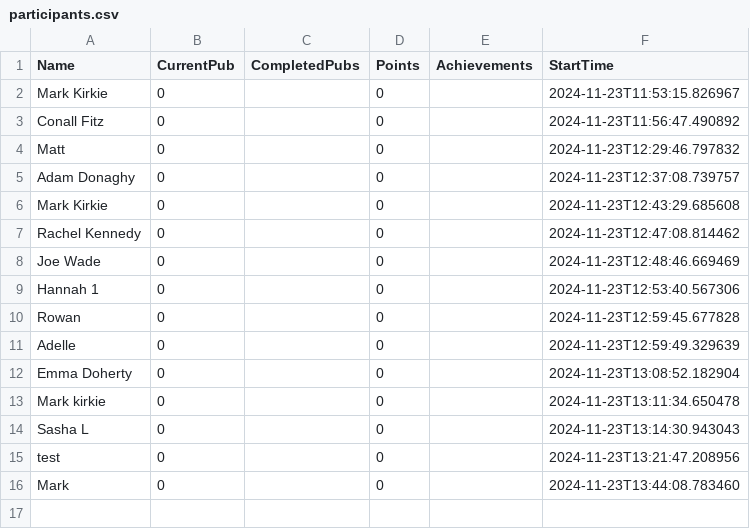
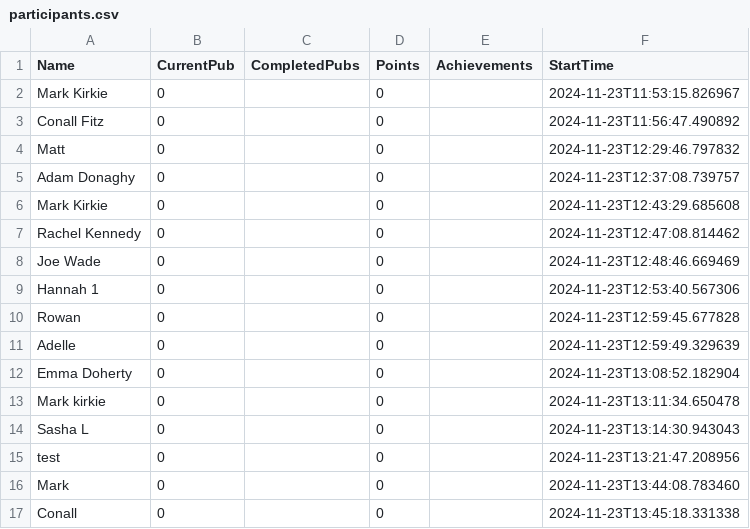
Before and after one commit to kirkpatrick8/pubcrawl, a CSV file: participants.csv, drawn as a sheet; the diff names each change by its address in the sheet, - before the commit and + after, or states it on an @@ line.

Commit message:
Update participants - 2024-11-23 13:45:18.708087

```diff
--- a/participants.csv
+++ b/participants.csv
+row 17: Conall | 0 |  | 0 |  | 2024-11-23T13:45:18.331338
```
